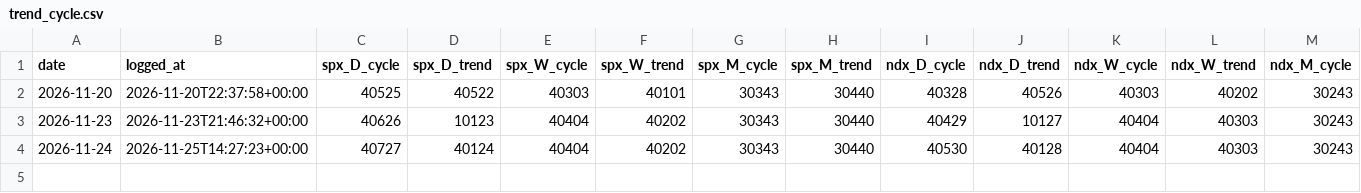
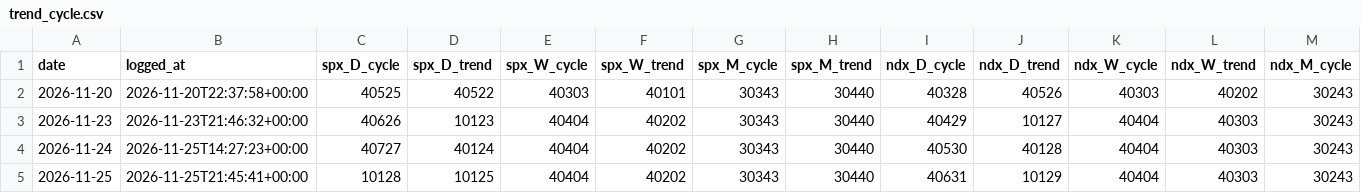
Before and after one commit to HoldenCole/IBKRTradingBot, a CSV file: paper/trend_cycle.csv, drawn as a sheet; only a part is shown; rows hold the shown columns only; the diff names each change by its address in the sheet, - before the commit and + after, or states it on an @@ line.

```diff
--- a/paper/trend_cycle.csv
+++ b/paper/trend_cycle.csv
+row 5: 2026-11-25 | 2026-11-25T21:45:41+00:00 | 10128 | 10125 | 40404 | 40202 | 30343 | 30440 | 40631 | 10129 | 40404 | 40303 | 30243
```
Also changed, not shown: paper/swing_daily.csv.
